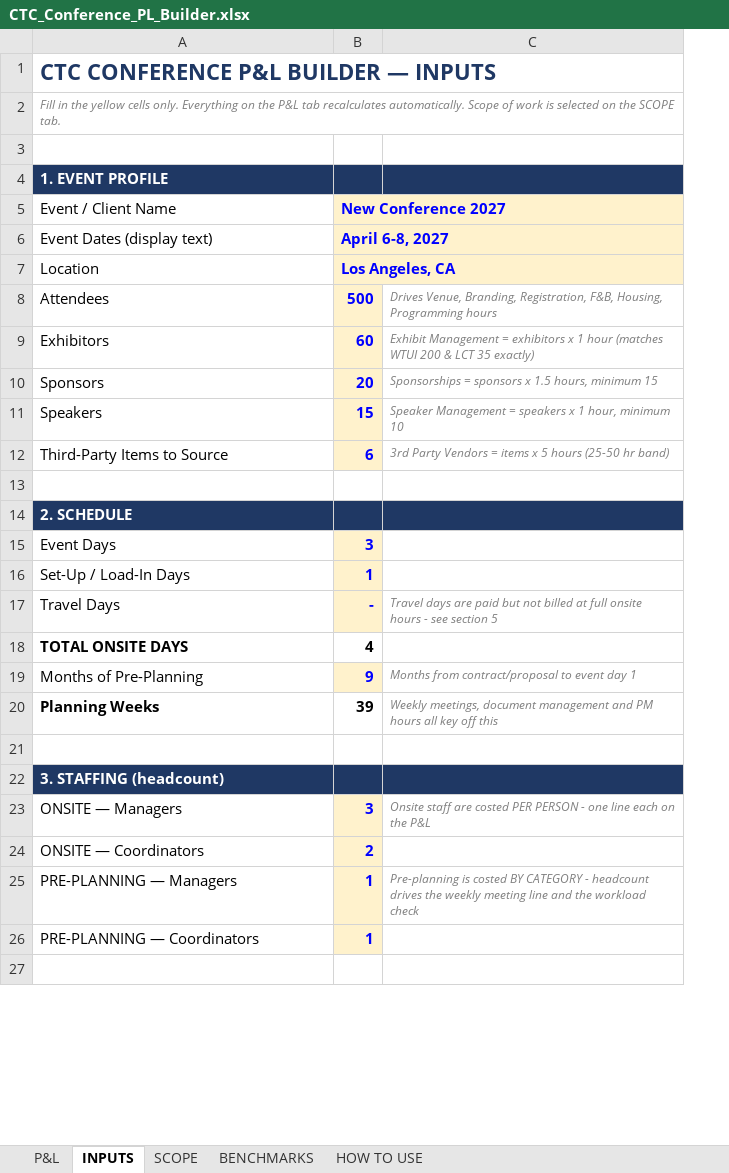
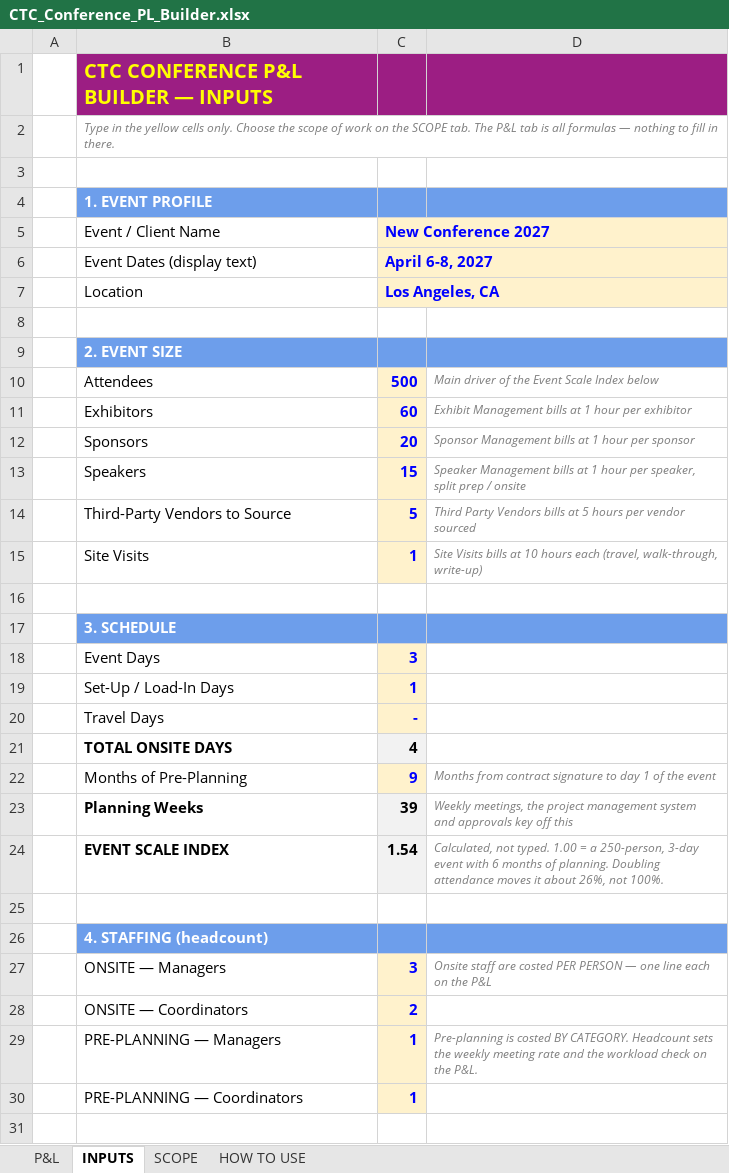
Before and after one commit to CTCteam2026/Team, an Excel workbook: pl-automation/CTC_Conference_PL_Builder.xlsx, sheet INPUTS, drawn as a sheet; only a part is shown; values as stored, in another font and other column widths than the file's, no borders; removed rows and columns are numbered as before the commit, all else as after; the diff covers the shown part only; the diff names each change by its address in the sheet, - before the commit and + after, or states it on an @@ line.

```diff
--- a/pl-automation/CTC_Conference_PL_Builder.xlsx (sheet INPUTS)
+++ b/pl-automation/CTC_Conference_PL_Builder.xlsx (sheet INPUTS)
-sheet tab: BENCHMARKS
+column A, empty
-column C, rows 8-11: Drives Venue, Branding, Registration, F&B, Housing, Programming hours | Exhibit Management = exhibitors x 1 hour (matches WTUI 200 & LCT 35 exactly) | Sponsorships = sponsors x 1.5 hours, minimum 15 | Speaker Management = speakers x 1 hour, minimum 10; rows 17-25: Travel days are paid but not billed at full onsite hours - see section 5 |  | Months from contract/proposal to event day 1 | Weekly meetings, document management and PM hours all key off this |  |  | Onsite staff are costed PER PERSON - one line each on the P&L |  | Pre-planning is costed BY CATEGORY - headcount drives the weekly meeting line and the workload check
+column D, rows 10-13: Main driver of the Event Scale Index below | Exhibit Management bills at 1 hour per exhibitor | Sponsor Management bills at 1 hour per sponsor | Speaker Management bills at 1 hour per speaker, split prep / onsite; rows 22-23: Months from contract signature to day 1 of the event | Weekly meetings, the project management system and approvals key off this; rows 27-29: Onsite staff are costed PER PERSON — one line each on the P&L |  | Pre-planning is costed BY CATEGORY. Headcount sets the weekly meeting rate and the workload check on the P&L.
-B1:C1 fill: none
+B1:C1 fill: #9C1E83
-B1 text colour: #1F3864
+B1 text colour: #FFFF00, text size: smaller
-B2 (Event / Client Name): Fill in the yellow cells only. Everything on the P&L tab recalculates automatically. Scope of work is selected on the SCOPE tab.
+B2 (Event / Client Name): Type in the yellow cells only. Choose the scope of work on the SCOPE tab. The P&L tab is all formulas — nothing to fill in there.
-B4:C4 fill: #1F3864
+B4:C4 fill: #6D9EEB
+row 8: (empty)
+row 9:  | 2. EVENT SIZE
-row 12: Third-Party Items to Source | 6 | 3rd Party Vendors = items x 5 hours (25-50 hr band)
+row 14:  | Third-Party Vendors to Source | 5 | Third Party Vendors bills at 5 hours per vendor sourced
+row 15:  | Site Visits | 1 | Site Visits bills at 10 hours each (travel, walk-through, write-up)
-B17 (Event / Client Name): 2. SCHEDULE
+B17 (Event / Client Name): 3. SCHEDULE
-B17:C17 fill: #1F3864
+B17:C17 fill: #6D9EEB
-C21 fill: none
+C21 fill: #F2F2F2
-C23 fill: none
+C23 fill: #F2F2F2
+row 24:  | EVENT SCALE INDEX | 1.54 | Calculated, not typed. 1.00 = a 250-person, 3-day event with 6 months of planning. Doubling attendance moves it about 26%, not 100%.
-B26 (Event / Client Name): 3. STAFFING (headcount)
+B26 (Event / Client Name): 4. STAFFING (headcount)
-B26:C26 fill: #1F3864
+B26:C26 fill: #6D9EEB
```
Also changed, not shown: 1 removed row, 4 edited cells and cell formats elsewhere in this sheet, sheet SCOPE, sheet P&L, sheet HOW TO USE, formulas that keep their value, 3 other files.
